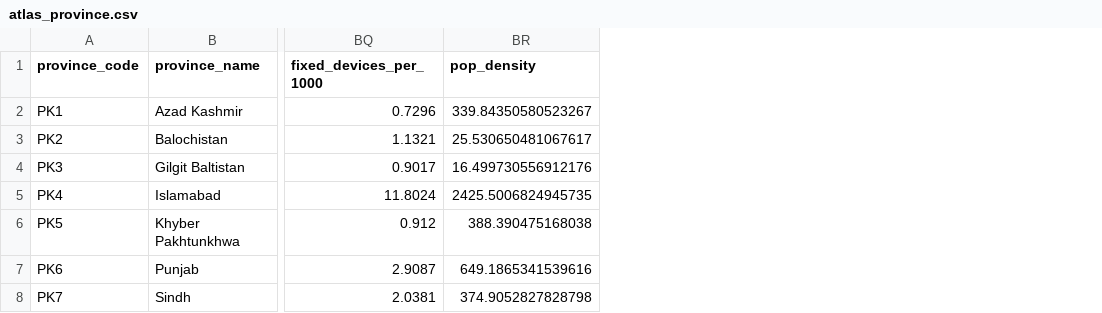
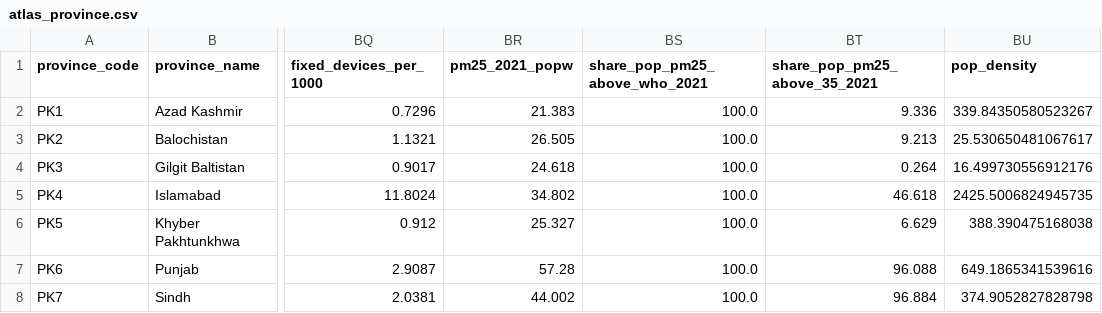
Before and after one commit to RaufNawaz/Sufi-Shrines, a CSV file: pipeline/gis/atlas/atlas_province.csv, drawn as a sheet; only a part is shown, gaps mark what is left out; the diff names each change by its address in the sheet, - before the commit and + after, or states it on an @@ line.

```diff
--- a/pipeline/gis/atlas/atlas_province.csv
+++ b/pipeline/gis/atlas/atlas_province.csv
+column BR (pm25_2021_popw), rows 2-8: 21.383 | 26.505 | 24.618 | 34.802 | 25.327 | 57.28 | 44.002
+column BS (share_pop_pm25_above_who_2021), rows 2-8: all 100.0
+column BT (share_pop_pm25_above_35_2021), rows 2-8: 9.336 | 9.213 | 0.264 | 46.618 | 6.629 | 96.088 | 96.884
```
Also changed, not shown: pipeline/gis/atlas/atlas_codebook.csv, pipeline/gis/atlas/atlas_district.csv, 14 other files.
